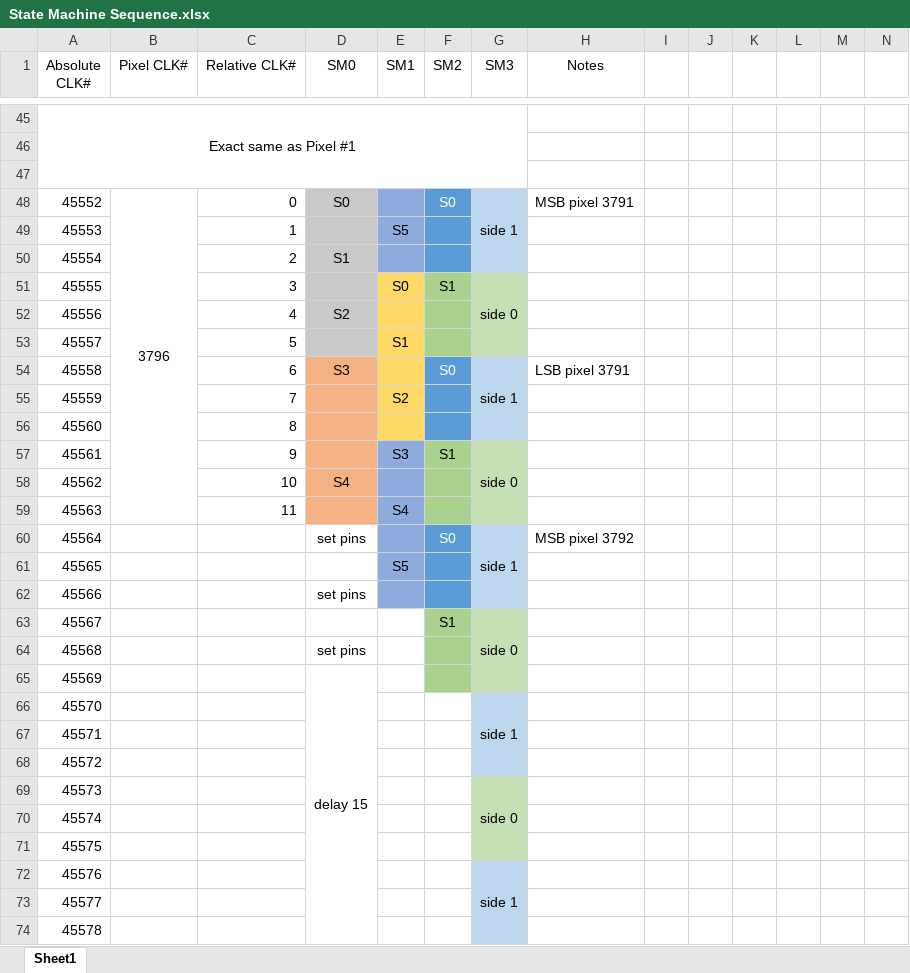
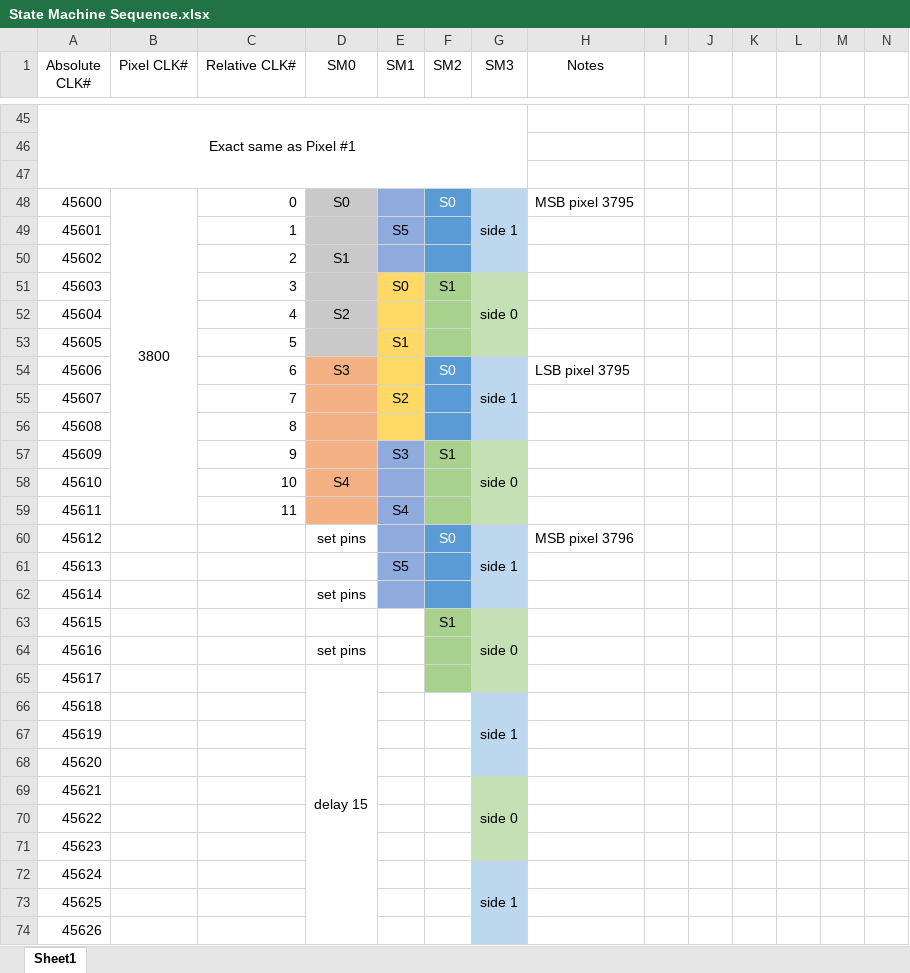
Before and after one commit to mr258876/PRISM-Film-Scanner, an Excel workbook: Firmware/Project_PRISM_RP2040/State Machine Sequence.xlsx, sheet Sheet1, drawn as a sheet; only a part is shown, gaps mark what is left out; values as stored, in another font and other column widths than the file's, no borders; the diff covers the shown part only; the diff names each change by its address in the sheet, - before the commit and + after, or states it on an @@ line.

Commit message:
Change pixel cycles from 3797 to 3801

```diff
--- a/Firmware/Project_PRISM_RP2040/State Machine Sequence.xlsx (sheet Sheet1)
+++ b/Firmware/Project_PRISM_RP2040/State Machine Sequence.xlsx (sheet Sheet1)
-A48 (Absolute CLK#): 45552
+A48 (Absolute CLK#): 45600
-B48 (Pixel CLK#): 3796
+B48 (Pixel CLK#): 3800
-H48 (Notes): MSB pixel 3791
+H48 (Notes): MSB pixel 3795
-A49 (Absolute CLK#): 45553
+A49 (Absolute CLK#): 45601
-A50 (Absolute CLK#): 45554
+A50 (Absolute CLK#): 45602
-A51 (Absolute CLK#): 45555
+A51 (Absolute CLK#): 45603
-A52 (Absolute CLK#): 45556
+A52 (Absolute CLK#): 45604
-A53 (Absolute CLK#): 45557
+A53 (Absolute CLK#): 45605
-A54 (Absolute CLK#): 45558
+A54 (Absolute CLK#): 45606
-H54 (Notes): LSB pixel 3791
+H54 (Notes): LSB pixel 3795
-A55 (Absolute CLK#): 45559
+A55 (Absolute CLK#): 45607
-A56 (Absolute CLK#): 45560
+A56 (Absolute CLK#): 45608
-A57 (Absolute CLK#): 45561
+A57 (Absolute CLK#): 45609
-A58 (Absolute CLK#): 45562
+A58 (Absolute CLK#): 45610
-A59 (Absolute CLK#): 45563
+A59 (Absolute CLK#): 45611
-A60 (Absolute CLK#): 45564
+A60 (Absolute CLK#): 45612
-H60 (Notes): MSB pixel 3792
+H60 (Notes): MSB pixel 3796
-A61 (Absolute CLK#): 45565
+A61 (Absolute CLK#): 45613
-A62 (Absolute CLK#): 45566
+A62 (Absolute CLK#): 45614
-A63 (Absolute CLK#): 45567
+A63 (Absolute CLK#): 45615
-A64 (Absolute CLK#): 45568
+A64 (Absolute CLK#): 45616
-A65 (Absolute CLK#): 45569
+A65 (Absolute CLK#): 45617
-A66 (Absolute CLK#): 45570
+A66 (Absolute CLK#): 45618
-A67 (Absolute CLK#): 45571
+A67 (Absolute CLK#): 45619
-A68 (Absolute CLK#): 45572
+A68 (Absolute CLK#): 45620
-A69 (Absolute CLK#): 45573
+A69 (Absolute CLK#): 45621
-A70 (Absolute CLK#): 45574
+A70 (Absolute CLK#): 45622
-A71 (Absolute CLK#): 45575
+A71 (Absolute CLK#): 45623
-A72 (Absolute CLK#): 45576
+A72 (Absolute CLK#): 45624
-A73 (Absolute CLK#): 45577
+A73 (Absolute CLK#): 45625
-A74 (Absolute CLK#): 45578
+A74 (Absolute CLK#): 45626
```
Also changed, not shown: 71 edited cells elsewhere in this sheet, 2 other files.
